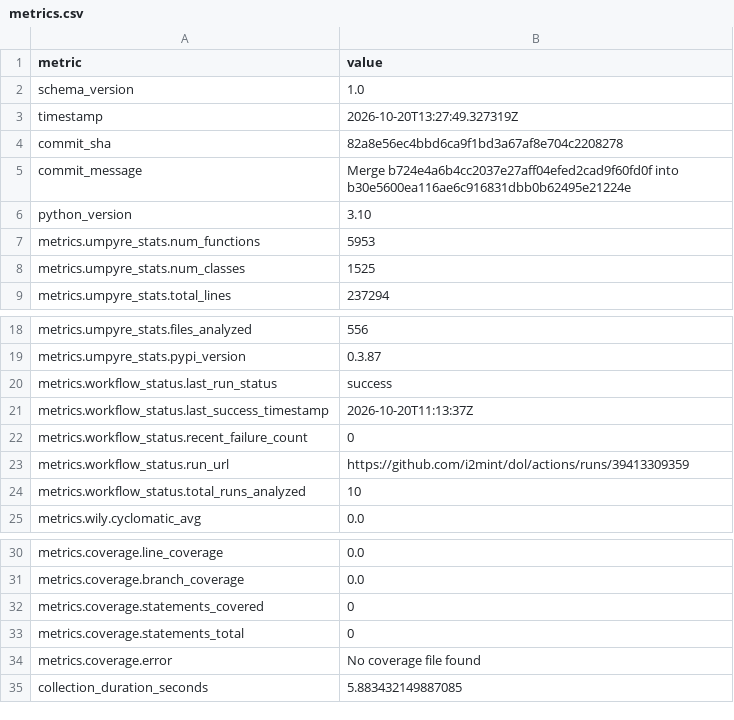
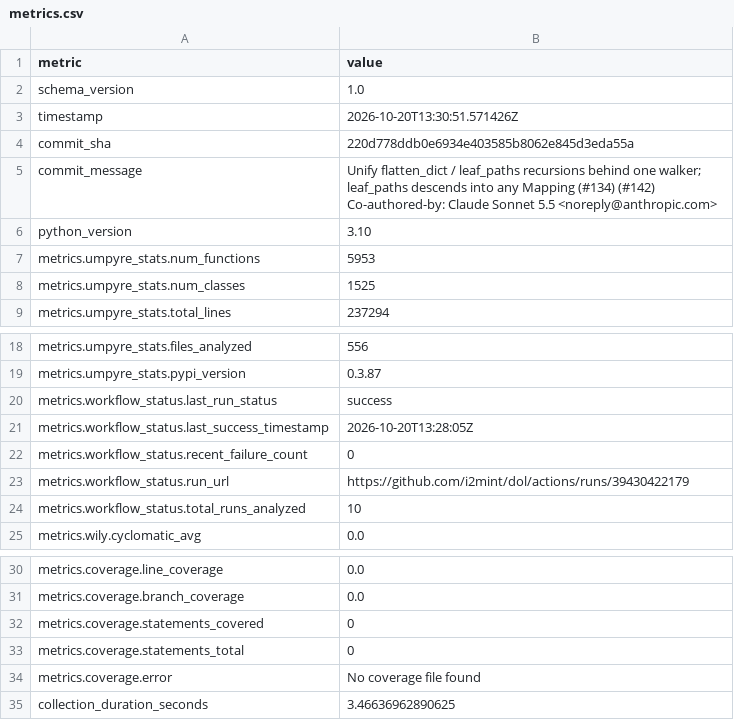
Before and after one commit to i2mint/dol, a CSV file: metrics.csv, drawn as a sheet; only a part is shown, gaps mark what is left out.

Commit message:
Update metrics for 220d778

```diff
--- a/metrics.csv
+++ b/metrics.csv
@@ -2,5 +2,7 @@ metric,value
 schema_version,1.0
-timestamp,2026-10-20T13:27:49.327319Z
-commit_sha,82a8e56ec4bbd6ca9f1bd3a67af8e704c2208278
-commit_message,Merge b724e4a6b4cc2037e27aff04efed2cad9f60fd0f into b30e5600ea116ae6c916831dbb0b62495e21224e
+timestamp,2026-10-20T13:30:51.571426Z
+commit_sha,220d778ddb0e6934e403585b8062e845d3eda55a
+commit_message,"Unify flatten_dict / leaf_paths recursions behind one walker; leaf_paths descends into any Mapping (#134) (#142)
+
+Co-authored-by: Claude Sonnet 5.5 <noreply@anthropic.com>"
 python_version,3.10
@@ -20,5 +22,5 @@ metrics.umpyre_stats.pypi_version,0.3.87
 metrics.workflow_status.last_run_status,success
-metrics.workflow_status.last_success_timestamp,2026-10-20T11:13:37Z
+metrics.workflow_status.last_success_timestamp,2026-10-20T13:28:05Z
 metrics.workflow_status.recent_failure_count,0
-metrics.workflow_status.run_url,https://github.com/i2mint/dol/actions/runs/39413309359
+metrics.workflow_status.run_url,https://github.com/i2mint/dol/actions/runs/39430422179
 metrics.workflow_status.total_runs_analyzed,10
@@ -38,2 +40,2 @@ metrics.coverage.statements_total,0
 metrics.coverage.error,No coverage file found
-collection_duration_seconds,5.883432149887085
+collection_duration_seconds,3.46636962890625
```
Also changed, not shown: 2 other files.
